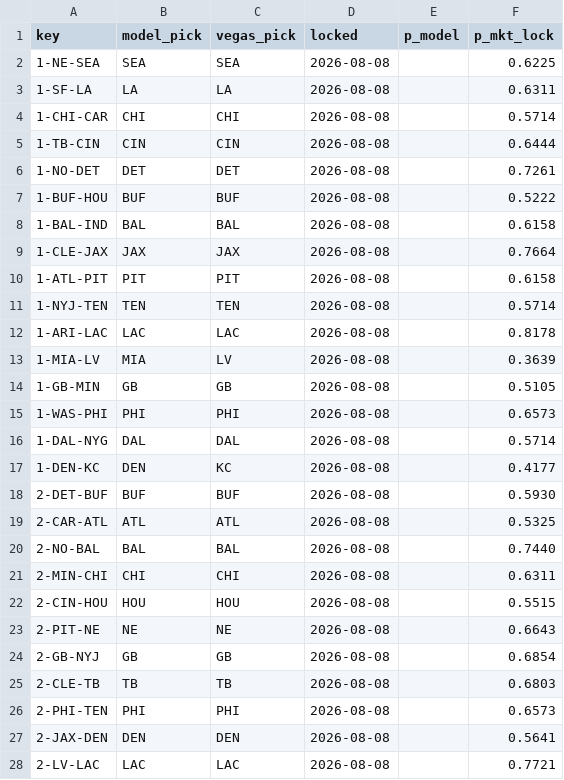
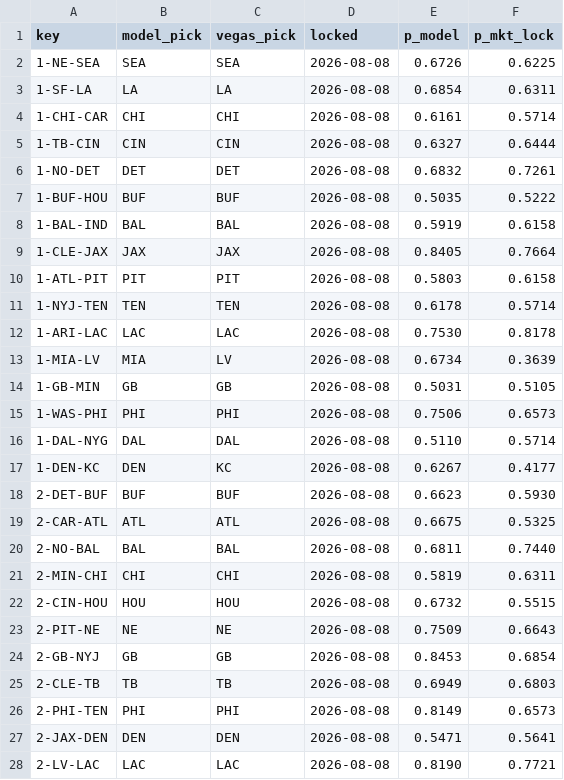
Before and after one commit to Cako18/gridiron-data, a CSV file: data/vegas_duel.csv, drawn as a sheet; only a part is shown; the diff covers the shown part only.

```diff
--- a/data/vegas_duel.csv
+++ b/data/vegas_duel.csv
@@ -1,28 +1,28 @@
 key,model_pick,vegas_pick,locked,p_model,p_mkt_lock
-1-NE-SEA,SEA,SEA,2026-08-08,,0.6225
-1-SF-LA,LA,LA,2026-08-08,,0.6311
-1-CHI-CAR,CHI,CHI,2026-08-08,,0.5714
-1-TB-CIN,CIN,CIN,2026-08-08,,0.6444
-1-NO-DET,DET,DET,2026-08-08,,0.7261
-1-BUF-HOU,BUF,BUF,2026-08-08,,0.5222
-1-BAL-IND,BAL,BAL,2026-08-08,,0.6158
-1-CLE-JAX,JAX,JAX,2026-08-08,,0.7664
-1-ATL-PIT,PIT,PIT,2026-08-08,,0.6158
-1-NYJ-TEN,TEN,TEN,2026-08-08,,0.5714
-1-ARI-LAC,LAC,LAC,2026-08-08,,0.8178
-1-MIA-LV,MIA,LV,2026-08-08,,0.3639
-1-GB-MIN,GB,GB,2026-08-08,,0.5105
-1-WAS-PHI,PHI,PHI,2026-08-08,,0.6573
-1-DAL-NYG,DAL,DAL,2026-08-08,,0.5714
-1-DEN-KC,DEN,KC,2026-08-08,,0.4177
-2-DET-BUF,BUF,BUF,2026-08-08,,0.5930
-2-CAR-ATL,ATL,ATL,2026-08-08,,0.5325
-2-NO-BAL,BAL,BAL,2026-08-08,,0.7440
-2-MIN-CHI,CHI,CHI,2026-08-08,,0.6311
-2-CIN-HOU,HOU,HOU,2026-08-08,,0.5515
-2-PIT-NE,NE,NE,2026-08-08,,0.6643
-2-GB-NYJ,GB,GB,2026-08-08,,0.6854
-2-CLE-TB,TB,TB,2026-08-08,,0.6803
-2-PHI-TEN,PHI,PHI,2026-08-08,,0.6573
-2-JAX-DEN,DEN,DEN,2026-08-08,,0.5641
-2-LV-LAC,LAC,LAC,2026-08-08,,0.7721
+1-NE-SEA,SEA,SEA,2026-08-08,0.6726,0.6225
+1-SF-LA,LA,LA,2026-08-08,0.6854,0.6311
+1-CHI-CAR,CHI,CHI,2026-08-08,0.6161,0.5714
+1-TB-CIN,CIN,CIN,2026-08-08,0.6327,0.6444
+1-NO-DET,DET,DET,2026-08-08,0.6832,0.7261
+1-BUF-HOU,BUF,BUF,2026-08-08,0.5035,0.5222
+1-BAL-IND,BAL,BAL,2026-08-08,0.5919,0.6158
+1-CLE-JAX,JAX,JAX,2026-08-08,0.8405,0.7664
+1-ATL-PIT,PIT,PIT,2026-08-08,0.5803,0.6158
+1-NYJ-TEN,TEN,TEN,2026-08-08,0.6178,0.5714
+1-ARI-LAC,LAC,LAC,2026-08-08,0.7530,0.8178
+1-MIA-LV,MIA,LV,2026-08-08,0.6734,0.3639
+1-GB-MIN,GB,GB,2026-08-08,0.5031,0.5105
+1-WAS-PHI,PHI,PHI,2026-08-08,0.7506,0.6573
+1-DAL-NYG,DAL,DAL,2026-08-08,0.5110,0.5714
+1-DEN-KC,DEN,KC,2026-08-08,0.6267,0.4177
+2-DET-BUF,BUF,BUF,2026-08-08,0.6623,0.5930
+2-CAR-ATL,ATL,ATL,2026-08-08,0.6675,0.5325
+2-NO-BAL,BAL,BAL,2026-08-08,0.6811,0.7440
+2-MIN-CHI,CHI,CHI,2026-08-08,0.5819,0.6311
+2-CIN-HOU,HOU,HOU,2026-08-08,0.6732,0.5515
+2-PIT-NE,NE,NE,2026-08-08,0.7509,0.6643
+2-GB-NYJ,GB,GB,2026-08-08,0.8453,0.6854
+2-CLE-TB,TB,TB,2026-08-08,0.6949,0.6803
+2-PHI-TEN,PHI,PHI,2026-08-08,0.8149,0.6573
+2-JAX-DEN,DEN,DEN,2026-08-08,0.5471,0.5641
+2-LV-LAC,LAC,LAC,2026-08-08,0.8190,0.7721
```
Also changed, not shown: 25 edited cells elsewhere in this file, 2 other files.
